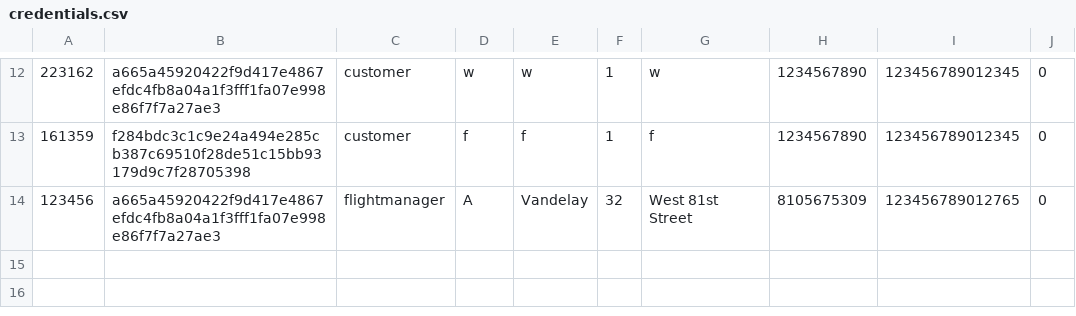
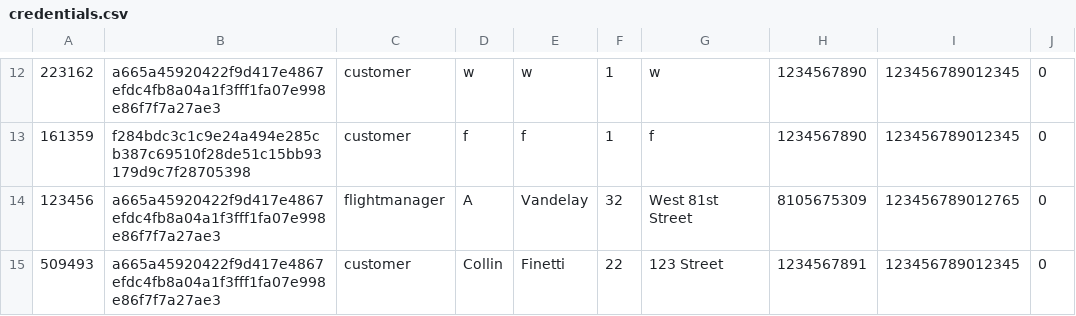
Before and after one commit to TheB1gSad/Airline3550, a CSV file: Airline3550/Airline3550/bin/Debug/net6.0-windows/credentials.csv, drawn as a sheet; only a part is shown, gaps mark what is left out; the diff names each change by its address in the sheet, - before the commit and + after, or states it on an @@ line.

```diff
--- a/Airline3550/Airline3550/bin/Debug/net6.0-windows/credentials.csv
+++ b/Airline3550/Airline3550/bin/Debug/net6.0-windows/credentials.csv
+row 15: 509493 | a665a45920422f9d417e4867efdc4fb8a04a1f3fff1fa07e998e86f7f7a27ae3 | customer | Collin | Finetti | 22 | 123 Street | 1234567891 | 123456789012345 | 0
```
Also changed, not shown: 5 other files.
